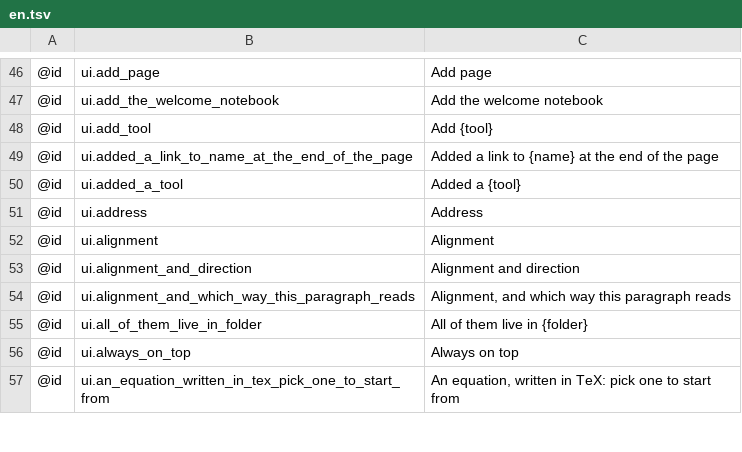
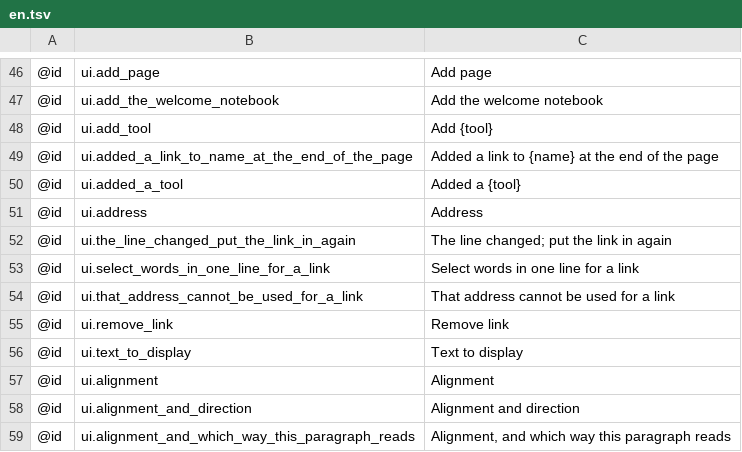
Before and after one commit to AlienTechSoftware/notecraft, a TSV file: i18n/en.tsv, drawn as a sheet; only a part is shown, gaps mark what is left out; the shorter side is filled out with more unchanged rows; the diff names each change by its address in the sheet, - before the commit and + after, or states it on an @@ line.

```diff
--- a/i18n/en.tsv
+++ b/i18n/en.tsv
+row 52: @id | ui.the_line_changed_put_the_link_in_again | The line changed; put the link in again
+row 53: @id | ui.select_words_in_one_line_for_a_link | Select words in one line for a link
+row 54: @id | ui.that_address_cannot_be_used_for_a_link | That address cannot be used for a link
+row 55: @id | ui.remove_link | Remove link
+row 56: @id | ui.text_to_display | Text to display
```
Also changed, not shown: i18n/ar-XB.tsv, i18n/en-XA.tsv, 3 other files.
